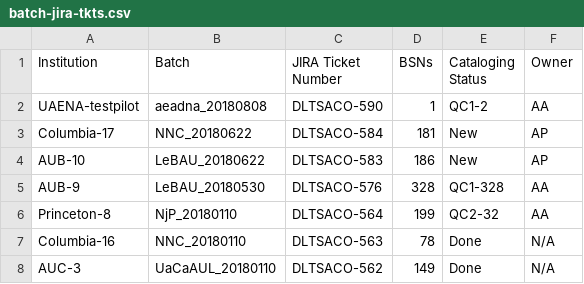
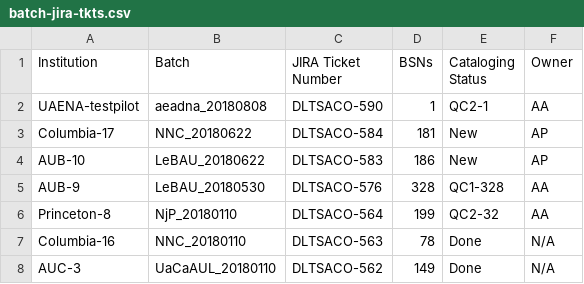
Before and after one commit to NYULibraries/aco-karms, a CSV file: work/batch-jira-tkts.csv, drawn as a sheet; only a part is shown.

Commit message:
Update batch-jira-tkts.csv

```diff
--- a/work/batch-jira-tkts.csv
+++ b/work/batch-jira-tkts.csv
@@ -1,3 +1,3 @@
 Institution,Batch,JIRA Ticket Number,BSNs,Cataloging Status,Owner
-UAENA-testpilot,aeadna_20180808,DLTSACO-590,1,QC1-2,AA
+UAENA-testpilot,aeadna_20180808,DLTSACO-590,1,QC2-1,AA
 Columbia-17,NNC_20180622,DLTSACO-584,181,New,AP
```
